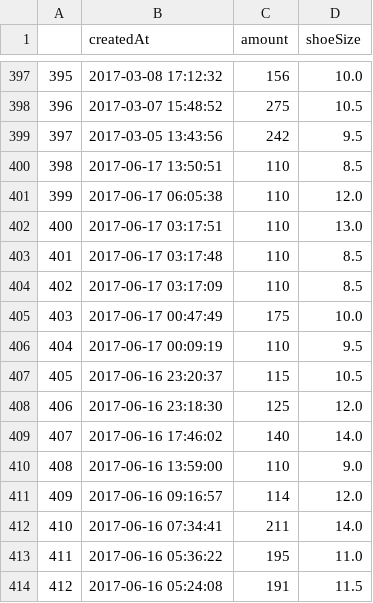
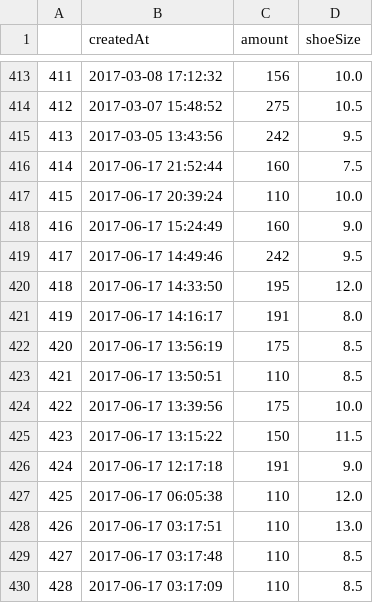
Before and after one commit to ronlylesjr/SneakerTracker, a CSV file: sneaker_sales/Adidas NMD R1 Mystic Blue.csv, drawn as a sheet; only a part is shown, gaps mark what is left out; the shorter side is filled out with more unchanged rows; the diff covers the shown part only; the diff names each change by its address in the sheet, - before the commit and + after, or states it on an @@ line.

```diff
--- a/sneaker_sales/Adidas NMD R1 Mystic Blue.csv
+++ b/sneaker_sales/Adidas NMD R1 Mystic Blue.csv
@@ column A renumbered from row 19 down @@
+row 416: 414 | 2017-06-17 21:52:44 | 160 | 7.5
+row 417: 415 | 2017-06-17 20:39:24 | 110 | 10.0
+row 418: 416 | 2017-06-17 15:24:49 | 160 | 9.0
+row 419: 417 | 2017-06-17 14:49:46 | 242 | 9.5
+row 420: 418 | 2017-06-17 14:33:50 | 195 | 12.0
+row 421: 419 | 2017-06-17 14:16:17 | 191 | 8.0
+row 422: 420 | 2017-06-17 13:56:19 | 175 | 8.5
+row 424: 422 | 2017-06-17 13:39:56 | 175 | 10.0
+row 425: 423 | 2017-06-17 13:15:22 | 150 | 11.5
+row 426: 424 | 2017-06-17 12:17:18 | 191 | 9.0
```
Also changed, not shown: 18 added rows and 1 removed row elsewhere in this file, sneaker_sales/Adidas NMD R1 Crisp White.csv, sneaker_sales/Adidas Yeezy Boost 350 V2 Cream White.csv, 10 other files.
